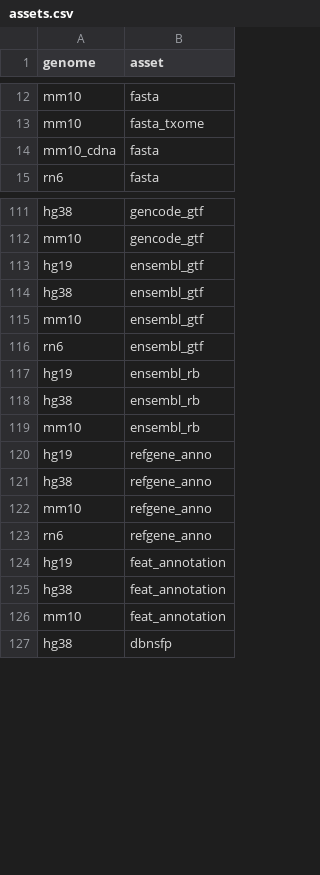
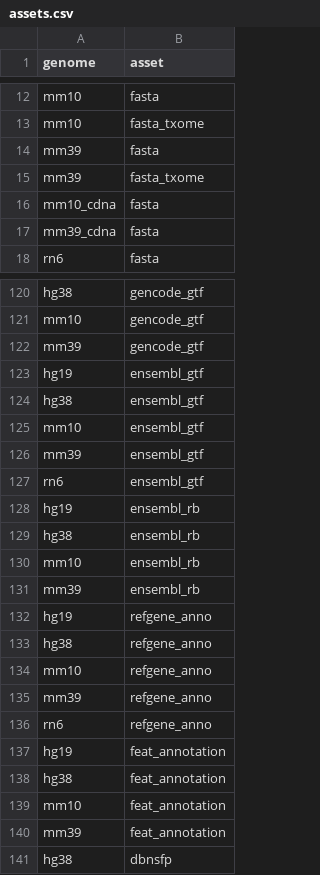
Before and after one commit to refgenie/rg.databio.org, a CSV file: asset_pep/assets.csv, drawn as a sheet; only a part is shown, gaps mark what is left out; the diff covers the shown part only; the diff names each change by its address in the sheet, - before the commit and + after, or states it on an @@ line.

```diff
--- a/asset_pep/assets.csv
+++ b/asset_pep/assets.csv
+row 14: mm39 | fasta
+row 15: mm39 | fasta_txome
+row 17: mm39_cdna | fasta
+row 122: mm39 | gencode_gtf
+row 126: mm39 | ensembl_gtf
+row 131: mm39 | ensembl_rb
+row 135: mm39 | refgene_anno
+row 140: mm39 | feat_annotation
```
Also changed, not shown: 11 added rows elsewhere in this file, asset_pep/recipe_inputs.csv, 6 other files.
